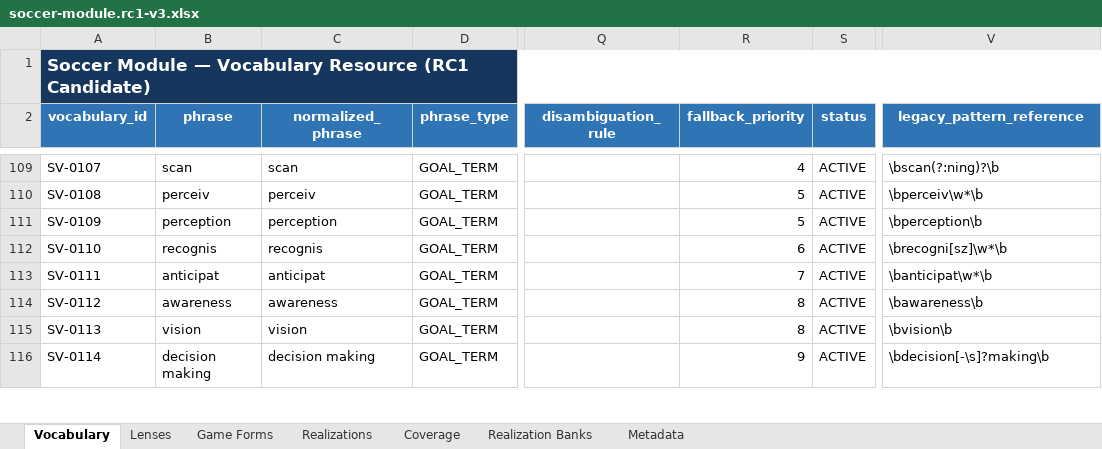
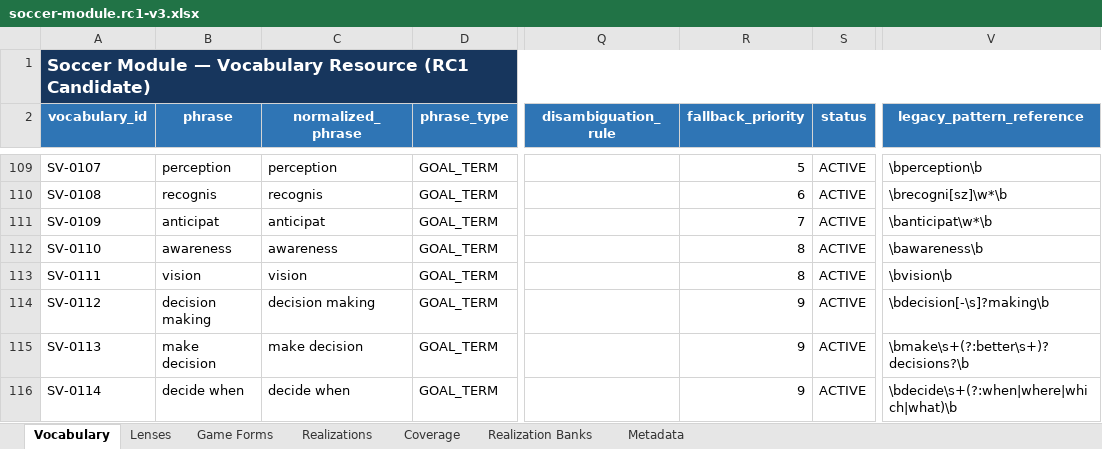
Before and after one commit to aicoachingsolutions/challenge-point, an Excel workbook: back/data/sport-modules/soccer/soccer-module.rc1-v3.xlsx, sheet Vocabulary, drawn as a sheet; only a part is shown, gaps mark what is left out; values as stored, in another font and other column widths than the file's, no borders; table styles not drawn; the diff covers the shown part only; the diff names each change by its address in the sheet, - before the commit and + after, or states it on an @@ line.

```diff
--- a/back/data/sport-modules/soccer/soccer-module.rc1-v3.xlsx (sheet Vocabulary)
+++ b/back/data/sport-modules/soccer/soccer-module.rc1-v3.xlsx (sheet Vocabulary)
-B109 (phrase): scan
+B109 (phrase): perception
-C109 (normalized_phrase): scan
+C109 (normalized_phrase): perception
-R109 (fallback_priority): 4
+R109 (fallback_priority): 5
-V109 (legacy_pattern_reference): \bscan(?:ning)?\b
+V109 (legacy_pattern_reference): \bperception\b
-B110 (phrase): perceiv
+B110 (phrase): recognis
-C110 (normalized_phrase): perceiv
+C110 (normalized_phrase): recognis
-R110 (fallback_priority): 5
+R110 (fallback_priority): 6
-V110 (legacy_pattern_reference): \bperceiv\w*\b
+V110 (legacy_pattern_reference): \brecogni[sz]\w*\b
-B111 (phrase): perception
+B111 (phrase): anticipat
-C111 (normalized_phrase): perception
+C111 (normalized_phrase): anticipat
-R111 (fallback_priority): 5
+R111 (fallback_priority): 7
-V111 (legacy_pattern_reference): \bperception\b
+V111 (legacy_pattern_reference): \banticipat\w*\b
-B112 (phrase): recognis
+B112 (phrase): awareness
-C112 (normalized_phrase): recognis
+C112 (normalized_phrase): awareness
-R112 (fallback_priority): 6
+R112 (fallback_priority): 8
-V112 (legacy_pattern_reference): \brecogni[sz]\w*\b
+V112 (legacy_pattern_reference): \bawareness\b
-B113 (phrase): anticipat
+B113 (phrase): vision
-C113 (normalized_phrase): anticipat
+C113 (normalized_phrase): vision
-R113 (fallback_priority): 7
+R113 (fallback_priority): 8
-V113 (legacy_pattern_reference): \banticipat\w*\b
+V113 (legacy_pattern_reference): \bvision\b
-B114 (phrase): awareness
+B114 (phrase): decision making
-C114 (normalized_phrase): awareness
+C114 (normalized_phrase): decision making
-R114:R115 (fallback_priority): 8
+R114:R115 (fallback_priority): 9
-V114 (legacy_pattern_reference): \bawareness\b
+V114 (legacy_pattern_reference): \bdecision[-\s]?making\b
-B115 (phrase): vision
+B115 (phrase): make decision
-C115 (normalized_phrase): vision
+C115 (normalized_phrase): make decision
-V115 (legacy_pattern_reference): \bvision\b
+V115 (legacy_pattern_reference): \bmake\s+(?:better\s+)?decisions?\b
-B116 (phrase): decision making
+B116 (phrase): decide when
-C116 (normalized_phrase): decision making
+C116 (normalized_phrase): decide when
-V116 (legacy_pattern_reference): \bdecision[-\s]?making\b
+V116 (legacy_pattern_reference): \bdecide\s+(?:when|where|which|what)\b
```
Also changed, not shown: 2 removed rows and 332 edited cells elsewhere in this sheet, sheet Metadata, 4 other files.
